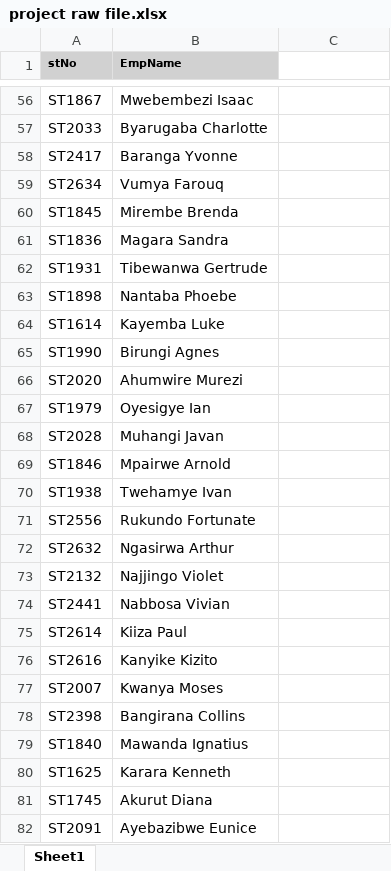
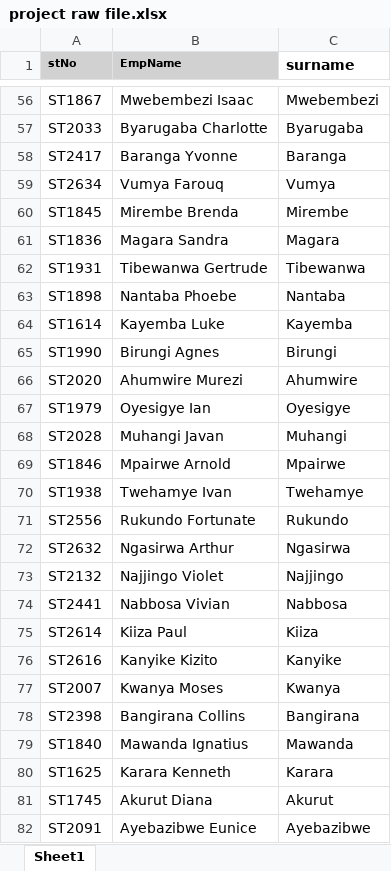
Before and after one commit to kahunde-Elizabeth/Internship, an Excel workbook: project raw file.xlsx, sheet Sheet1, drawn as a sheet; only a part is shown, gaps mark what is left out; values as stored, in another font and other column widths than the file's, no borders; the diff covers the shown part only; the diff names each change by its address in the sheet, - before the commit and + after, or states it on an @@ line.

```diff
--- a/project raw file.xlsx (sheet Sheet1)
+++ b/project raw file.xlsx (sheet Sheet1)
-C1: (empty)
+C1: surname
-C56 (surname): (empty)
+C56 (surname): Mwebembezi
-C57 (surname): (empty)
+C57 (surname): Byarugaba
-C58 (surname): (empty)
+C58 (surname): Baranga
-C59 (surname): (empty)
+C59 (surname): Vumya
-C60 (surname): (empty)
+C60 (surname): Mirembe
-C61 (surname): (empty)
+C61 (surname): Magara
-C62 (surname): (empty)
+C62 (surname): Tibewanwa
-C63 (surname): (empty)
+C63 (surname): Nantaba
-C64 (surname): (empty)
+C64 (surname): Kayemba
-C65 (surname): (empty)
+C65 (surname): Birungi
-C66 (surname): (empty)
+C66 (surname): Ahumwire
-C67 (surname): (empty)
+C67 (surname): Oyesigye
-C68 (surname): (empty)
+C68 (surname): Muhangi
-C69 (surname): (empty)
+C69 (surname): Mpairwe
-C70 (surname): (empty)
+C70 (surname): Twehamye
-C71 (surname): (empty)
+C71 (surname): Rukundo
-C72 (surname): (empty)
+C72 (surname): Ngasirwa
-C73 (surname): (empty)
+C73 (surname): Najjingo
-C74 (surname): (empty)
+C74 (surname): Nabbosa
-C75 (surname): (empty)
+C75 (surname): Kiiza
-C76 (surname): (empty)
+C76 (surname): Kanyike
-C77 (surname): (empty)
+C77 (surname): Kwanya
-C78 (surname): (empty)
+C78 (surname): Bangirana
-C79 (surname): (empty)
+C79 (surname): Mawanda
-C80 (surname): (empty)
+C80 (surname): Karara
-C81 (surname): (empty)
+C81 (surname): Akurut
-C82 (surname): (empty)
+C82 (surname): Ayebazibwe
```
Also changed, not shown: 318 edited cells and cell formats elsewhere in this sheet, cleaned_project_file.xlsx, 1 other file.
